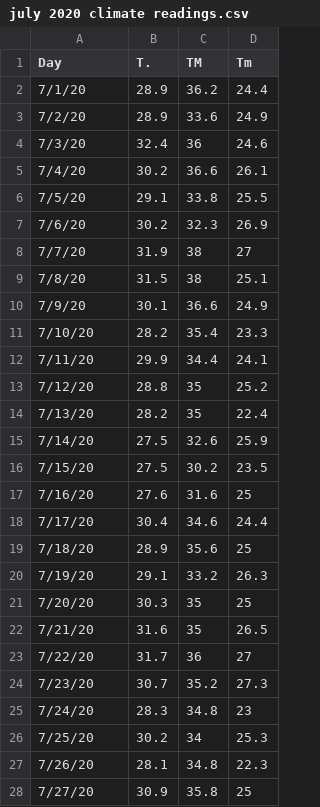
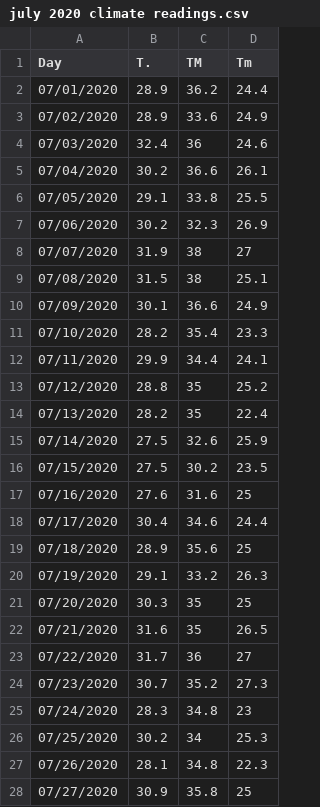
Before and after one commit to SHANMUKH-R/climate_forecasting, a CSV file: july 2020 climate readings.csv, drawn as a sheet; only a part is shown; the diff covers the shown part only.

Commit message:
Update july 2020 climate readings.csv

```diff
--- a/july 2020 climate readings.csv
+++ b/july 2020 climate readings.csv
@@ -1,28 +1,28 @@
  Day,T.,TM,Tm
-7/1/20,28.9,36.2,24.4
-7/2/20,28.9,33.6,24.9
-7/3/20,32.4,36,24.6
-7/4/20,30.2,36.6,26.1
-7/5/20,29.1,33.8,25.5
-7/6/20,30.2,32.3,26.9
-7/7/20,31.9,38,27
-7/8/20,31.5,38,25.1
-7/9/20,30.1,36.6,24.9
-7/10/20,28.2,35.4,23.3
-7/11/20,29.9,34.4,24.1
-7/12/20,28.8,35,25.2
-7/13/20,28.2,35,22.4
-7/14/20,27.5,32.6,25.9
-7/15/20,27.5,30.2,23.5
-7/16/20,27.6,31.6,25
-7/17/20,30.4,34.6,24.4
-7/18/20,28.9,35.6,25
-7/19/20,29.1,33.2,26.3
-7/20/20,30.3,35,25
-7/21/20,31.6,35,26.5
-7/22/20,31.7,36,27
-7/23/20,30.7,35.2,27.3
-7/24/20,28.3,34.8,23
-7/25/20,30.2,34,25.3
-7/26/20,28.1,34.8,22.3
-7/27/20,30.9,35.8,25
+07/01/2020,28.9,36.2,24.4
+07/02/2020,28.9,33.6,24.9
+07/03/2020,32.4,36,24.6
+07/04/2020,30.2,36.6,26.1
+07/05/2020,29.1,33.8,25.5
+07/06/2020,30.2,32.3,26.9
+07/07/2020,31.9,38,27
+07/08/2020,31.5,38,25.1
+07/09/2020,30.1,36.6,24.9
+07/10/2020,28.2,35.4,23.3
+07/11/2020,29.9,34.4,24.1
+07/12/2020,28.8,35,25.2
+07/13/2020,28.2,35,22.4
+07/14/2020,27.5,32.6,25.9
+07/15/2020,27.5,30.2,23.5
+07/16/2020,27.6,31.6,25
+07/17/2020,30.4,34.6,24.4
+07/18/2020,28.9,35.6,25
+07/19/2020,29.1,33.2,26.3
+07/20/2020,30.3,35,25
+07/21/2020,31.6,35,26.5
+07/22/2020,31.7,36,27
+07/23/2020,30.7,35.2,27.3
+07/24/2020,28.3,34.8,23
+07/25/2020,30.2,34,25.3
+07/26/2020,28.1,34.8,22.3
+07/27/2020,30.9,35.8,25
```
Also changed, not shown: 4 edited cells elsewhere in this file.
